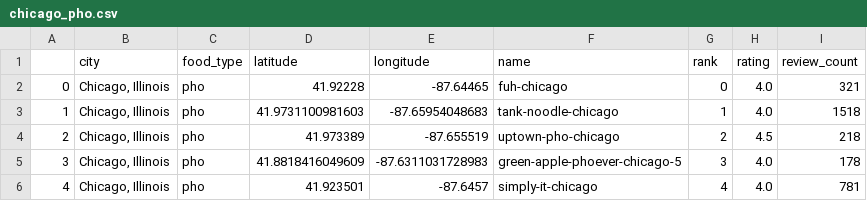
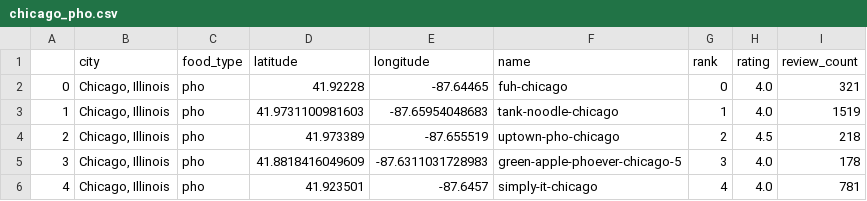
Before and after one commit to topspinj/ramen-vs-pho, a CSV file: data/reviews/chicago_pho.csv, drawn as a sheet.

```diff
--- a/data/reviews/chicago_pho.csv
+++ b/data/reviews/chicago_pho.csv
@@ -2,3 +2,3 @@
 0,"Chicago, Illinois",pho,41.92228,-87.64465,fuh-chicago,0,4.0,321
-1,"Chicago, Illinois",pho,41.9731100981603,-87.65954048683,tank-noodle-chicago,1,4.0,1518
+1,"Chicago, Illinois",pho,41.9731100981603,-87.65954048683,tank-noodle-chicago,1,4.0,1519
 2,"Chicago, Illinois",pho,41.973389,-87.655519,uptown-pho-chicago,2,4.5,218
```
Also changed, not shown: data/reviews/chicago_ramen.csv, data/reviews/denver_pho.csv, 14 other files.
